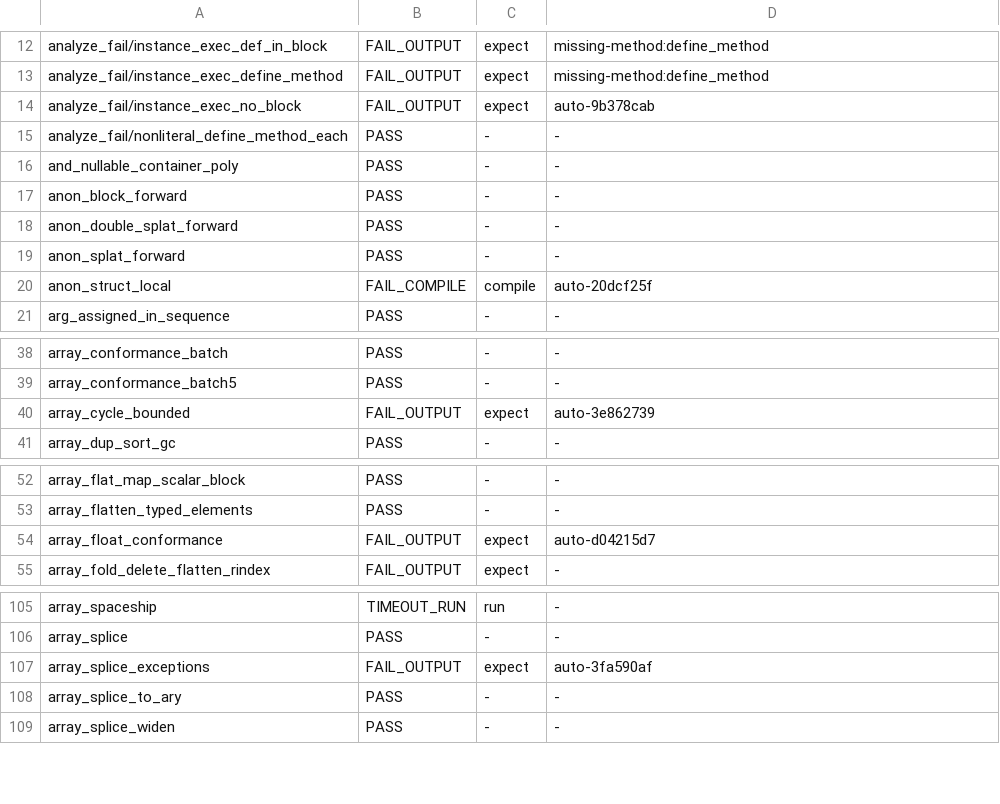
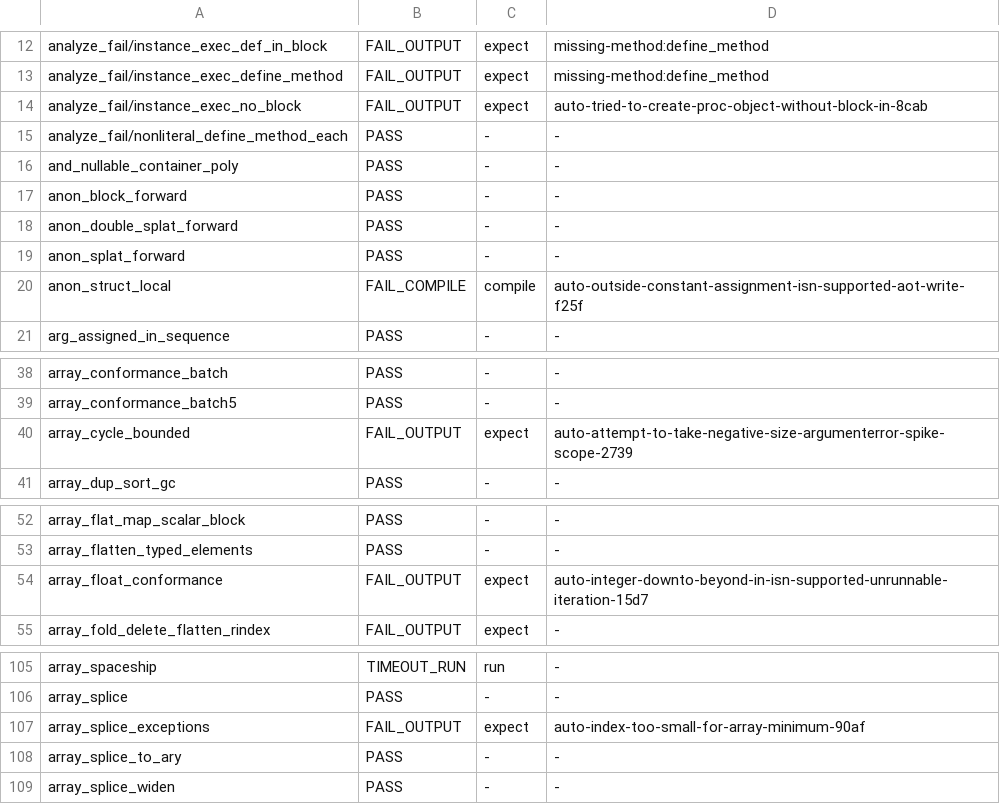
Before and after one commit to ryanseys/zeo, a TSV file: conformance/scoreboard.tsv, drawn as a sheet; only a part is shown, gaps mark what is left out; the diff covers the shown part only.

```diff
--- a/conformance/scoreboard.tsv
+++ b/conformance/scoreboard.tsv
@@ -13,3 +13,3 @@ analyze_fail/instance_exec_def_in_block	FAIL_OUTPUT	expect	missing-method:define
 analyze_fail/instance_exec_define_method	FAIL_OUTPUT	expect	missing-method:define_method
-analyze_fail/instance_exec_no_block	FAIL_OUTPUT	expect	auto-9b378cab
+analyze_fail/instance_exec_no_block	FAIL_OUTPUT	expect	auto-tried-to-create-proc-object-without-block-in-8cab
 analyze_fail/nonliteral_define_method_each	PASS	-	-
@@ -19,3 +19,3 @@ anon_double_splat_forward	PASS	-	-
 anon_splat_forward	PASS	-	-
-anon_struct_local	FAIL_COMPILE	compile	auto-20dcf25f
+anon_struct_local	FAIL_COMPILE	compile	auto-outside-constant-assignment-isn-supported-aot-write-f25f
 arg_assigned_in_sequence	PASS	-	-
@@ -39,3 +39,3 @@ array_conformance_batch	PASS	-	-
 array_conformance_batch5	PASS	-	-
-array_cycle_bounded	FAIL_OUTPUT	expect	auto-3e862739
+array_cycle_bounded	FAIL_OUTPUT	expect	auto-attempt-to-take-negative-size-argumenterror-spike-scope-2739
 array_dup_sort_gc	PASS	-	-
@@ -53,3 +53,3 @@ array_flat_map_scalar_block	PASS	-	-
 array_flatten_typed_elements	PASS	-	-
-array_float_conformance	FAIL_OUTPUT	expect	auto-d04215d7
+array_float_conformance	FAIL_OUTPUT	expect	auto-integer-downto-beyond-in-isn-supported-unrunnable-iteration-15d7
 array_fold_delete_flatten_rindex	FAIL_OUTPUT	expect	-
@@ -106,3 +106,3 @@ array_spaceship	TIMEOUT_RUN	run	-
 array_splice	PASS	-	-
-array_splice_exceptions	FAIL_OUTPUT	expect	auto-3fa590af
+array_splice_exceptions	FAIL_OUTPUT	expect	auto-index-too-small-for-array-minimum-90af
 array_splice_to_ary	PASS	-	-
```
Also changed, not shown: 59 edited cells elsewhere in this file, 3 other files.
